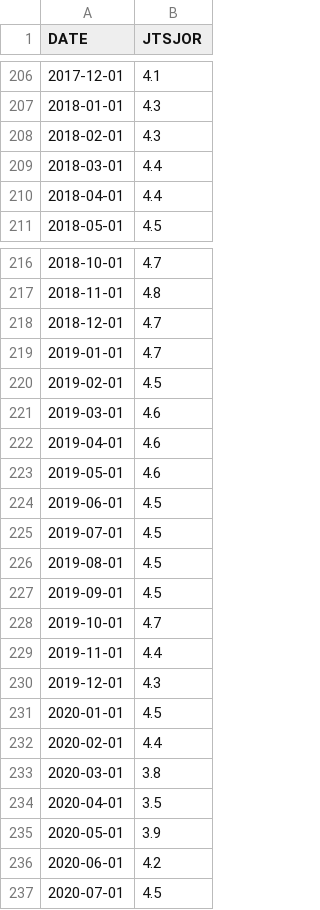
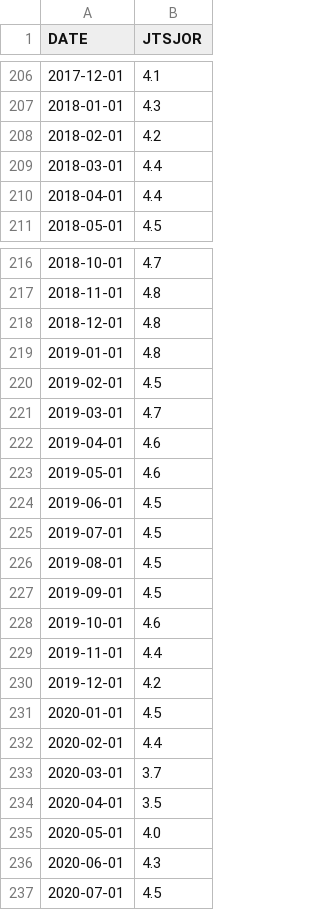
Before and after one commit to marciosantetti/ec103-sp24, a CSV file: lectures/005-unemp/job-openings-rate.csv, drawn as a sheet; only a part is shown, gaps mark what is left out; the diff covers the shown part only.

```diff
--- a/lectures/005-unemp/job-openings-rate.csv
+++ b/lectures/005-unemp/job-openings-rate.csv
@@ -207,3 +207,3 @@ DATE,JTSJOR
 2018-01-01,4.3
-2018-02-01,4.3
+2018-02-01,4.2
 2018-03-01,4.4
@@ -217,6 +217,6 @@ DATE,JTSJOR
 2018-11-01,4.8
-2018-12-01,4.7
-2019-01-01,4.7
+2018-12-01,4.8
+2019-01-01,4.8
 2019-02-01,4.5
-2019-03-01,4.6
+2019-03-01,4.7
 2019-04-01,4.6
@@ -227,11 +227,11 @@ DATE,JTSJOR
 2019-09-01,4.5
-2019-10-01,4.7
+2019-10-01,4.6
 2019-11-01,4.4
-2019-12-01,4.3
+2019-12-01,4.2
 2020-01-01,4.5
 2020-02-01,4.4
-2020-03-01,3.8
+2020-03-01,3.7
 2020-04-01,3.5
-2020-05-01,3.9
-2020-06-01,4.2
+2020-05-01,4.0
+2020-06-01,4.3
 2020-07-01,4.5
```
Also changed, not shown: 18 added rows and 13 edited cells elsewhere in this file, lectures/005-unemp/unrate_annual.csv, 10 other files.
